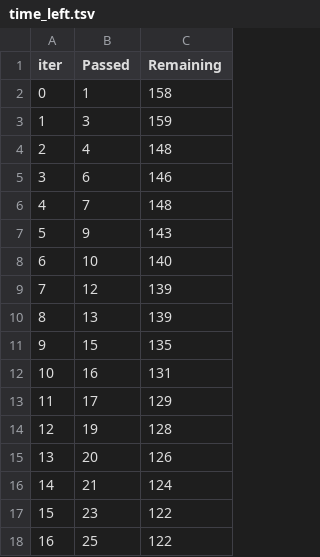
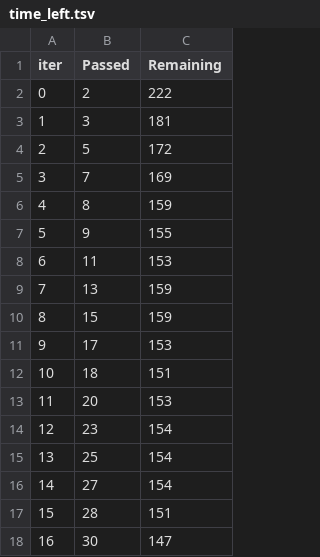
Before and after one commit to LeonStruman/memoire, a TSV file: catboost_info/time_left.tsv, drawn as a sheet; only a part is shown; the diff covers the shown part only.

```diff
--- a/catboost_info/time_left.tsv
+++ b/catboost_info/time_left.tsv
@@ -1,18 +1,18 @@
 iter	Passed	Remaining
-0	1	158
-1	3	159
-2	4	148
-3	6	146
-4	7	148
-5	9	143
-6	10	140
-7	12	139
-8	13	139
-9	15	135
-10	16	131
-11	17	129
-12	19	128
-13	20	126
-14	21	124
-15	23	122
-16	25	122
+0	2	222
+1	3	181
+2	5	172
+3	7	169
+4	8	159
+5	9	155
+6	11	153
+7	13	159
+8	15	159
+9	17	153
+10	18	151
+11	20	153
+12	23	154
+13	25	154
+14	27	154
+15	28	151
+16	30	147
```
Also changed, not shown: 150 edited cells elsewhere in this file, 3 other files.
